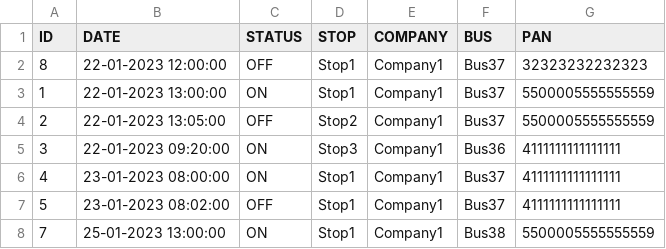
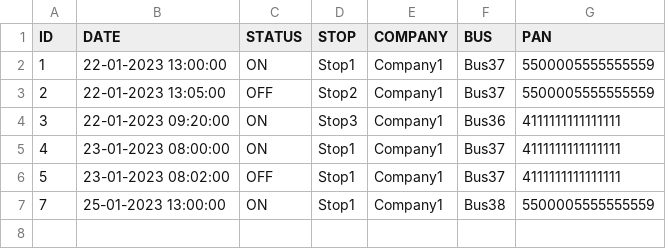
Before and after one commit to bahareh-javidan/code-challenge, a CSV file: src/main/resources/taps.csv (was src/main/resources/Tap.csv), drawn as a sheet; the diff names each change by its address in the sheet, - before the commit and + after, or states it on an @@ line.

```diff
--- a/src/main/resources/Tap.csv
+++ b/src/main/resources/taps.csv
-row 2: 8 | 22-01-2023 12:00:00 | OFF | Stop1 | Company1 | Bus37 | 32323232232323
```
Also changed, not shown: src/main/resources/trips.csv, 5 other files.
